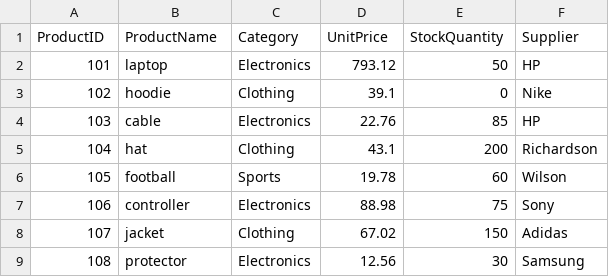
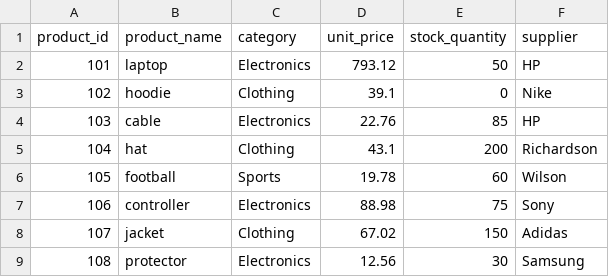
Before and after one commit to ShaneFred734/smart-store-freddy, a CSV file: data/raw/products_data.csv, drawn as a sheet; removed rows and columns are numbered as before the commit, all else as after; the diff names each change by its address in the sheet, - before the commit and + after, or states it on an @@ line.

```diff
--- a/data/raw/products_data.csv
+++ b/data/raw/products_data.csv
-row 1: ProductID | ProductName | Category | UnitPrice | StockQuantity | Supplier
+row 1: product_id | product_name | category | unit_price | stock_quantity | supplier
```
Also changed, not shown: data/prepared/customers_data_prepared.csv, data/prepared/products_data_prepared.csv, 3 other files.
